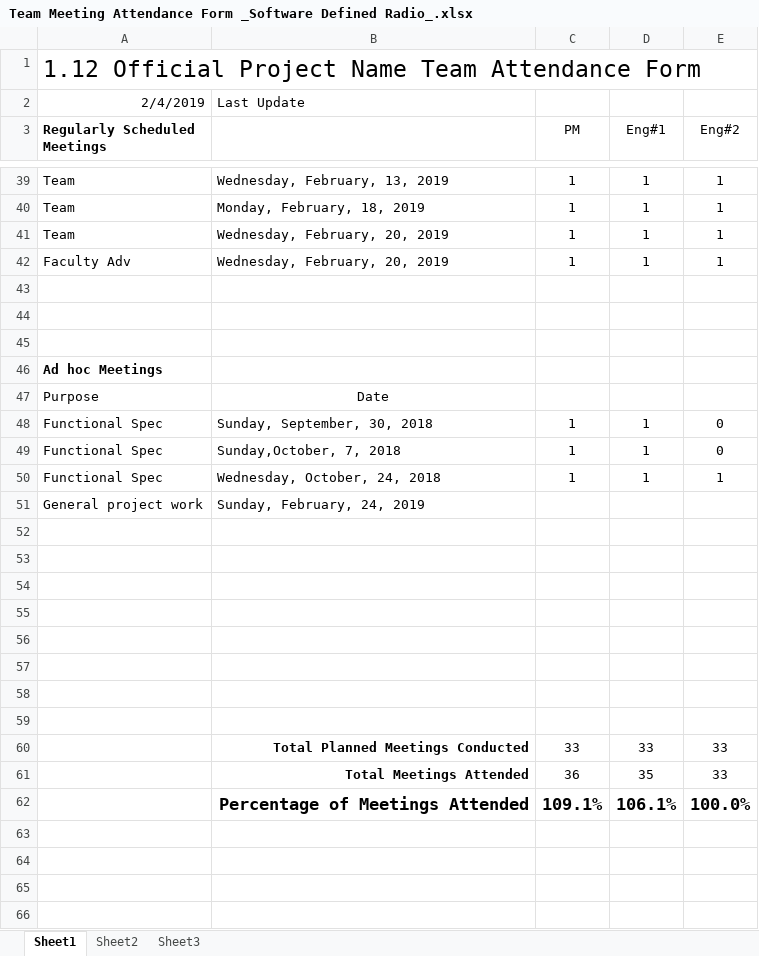
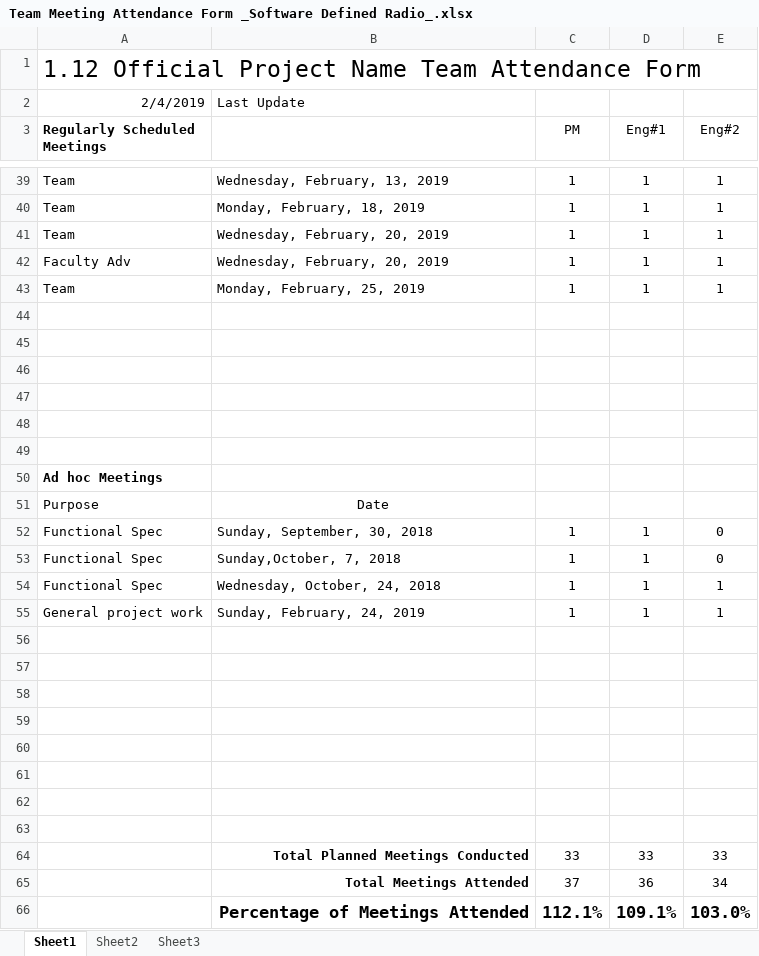
Before and after one commit to ZSchneiderman/SDR-Senior-Design, an Excel workbook: docs/Team Meeting Attendance Form _Software Defined Radio_.xlsx, sheet Sheet1, drawn as a sheet; only a part is shown, gaps mark what is left out; values as stored, in another font and other column widths than the file's, no borders; removed rows and columns are numbered as before the commit, all else as after; the diff names each change by its address in the sheet, - before the commit and + after, or states it on an @@ line.

```diff
--- a/docs/Team Meeting Attendance Form _Software Defined Radio_.xlsx (sheet Sheet1)
+++ b/docs/Team Meeting Attendance Form _Software Defined Radio_.xlsx (sheet Sheet1)
+row 43: Team | Monday, February, 25, 2019 | 1 | 1 | 1
+row 44: (empty)
+row 45: (empty)
+row 46: (empty)
-C55 (PM): (empty)
+C55 (PM): 1
-D55 (Eng#1): (empty)
+D55 (Eng#1): 1
-E55 (Eng#2): (empty)
+E55 (Eng#2): 1
-row 61:  | Total Meetings Attended | 36 | 35 | 33
-row 62:  | Percentage of Meetings Attended | 109.1% | 106.1% | 100.0%
+row 65:  | Total Meetings Attended | 37 | 36 | 34
+row 66:  | Percentage of Meetings Attended | 112.1% | 109.1% | 103.0%
```
Also changed, not shown: formulas that keep their value, docs/Weekly_Project_Schedule_Software_Defined_Radio.xlsx.
